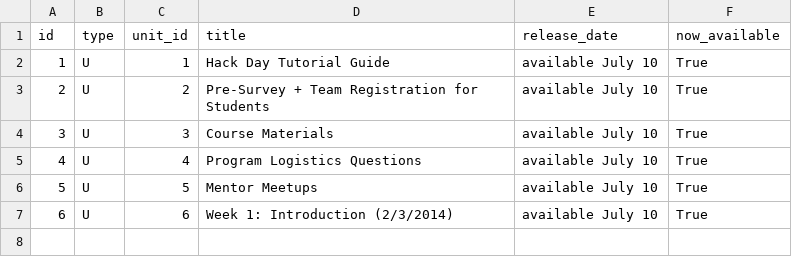
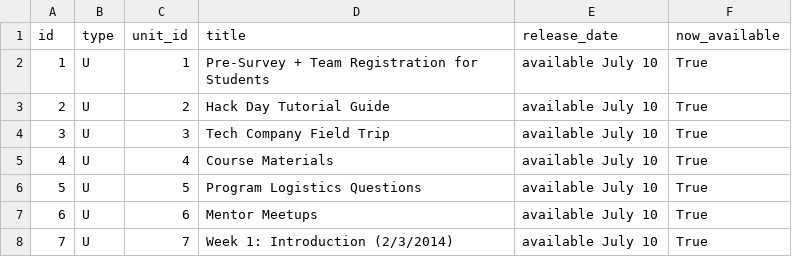
Before and after one commit to rajeeshnair/technovation_dev, a CSV file: coursebuilder/data/unit.csv, drawn as a sheet.

```diff
--- a/coursebuilder/data/unit.csv
+++ b/coursebuilder/data/unit.csv
@@ -1,7 +1,8 @@
 id,type,unit_id,title,release_date,now_available
-1,U,1,Hack Day Tutorial Guide,available July 10,True
-2,U,2,Pre-Survey + Team Registration for Students,available July 10,True
-3,U,3,Course Materials,available July 10,True
-4,U,4,Program Logistics Questions,available July 10,True
-5,U,5,Mentor Meetups,available July 10,True
-6,U,6,Week 1: Introduction (2/3/2014),available July 10,True
+1,U,1,Pre-Survey + Team Registration for Students,available July 10,True
+2,U,2,Hack Day Tutorial Guide,available July 10,True
+3,U,3,Tech Company Field Trip,available July 10,True
+4,U,4,Course Materials,available July 10,True
+5,U,5,Program Logistics Questions,available July 10,True
+6,U,6,Mentor Meetups,available July 10,True
+7,U,7,Week 1: Introduction (2/3/2014),available July 10,True
```
Also changed, not shown: coursebuilder/data/lesson.csv, 1 other file.
